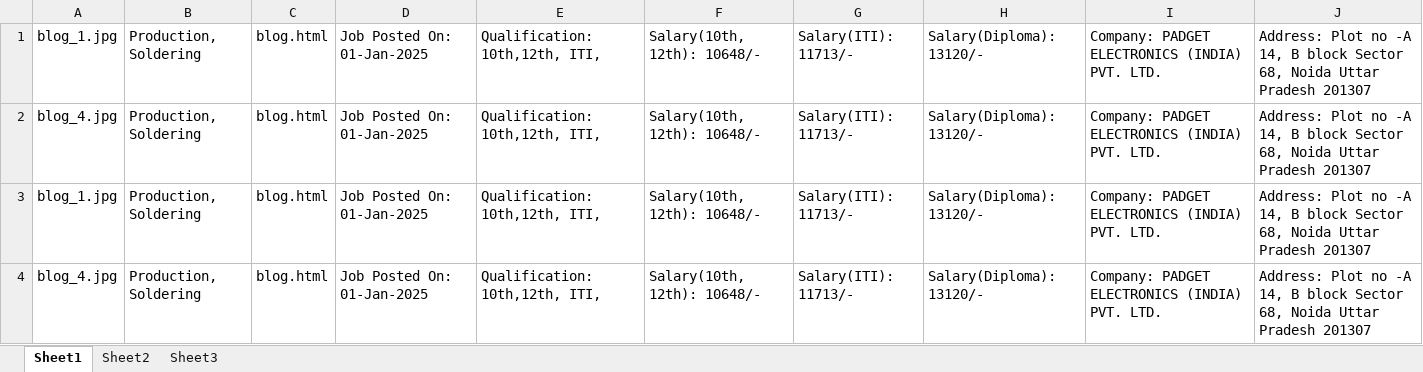
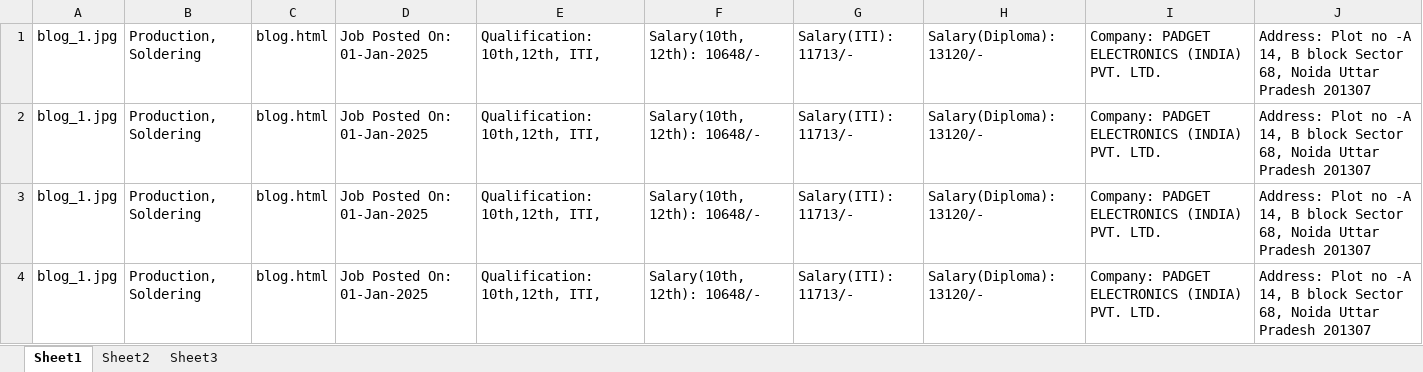
Before and after one commit to erDeepakSachan/JobsNCR, an Excel workbook: Jobs/Jobs.xlsx, sheet Sheet1, drawn as a sheet; values as stored, in another font and other column widths than the file's, no borders; removed rows and columns are numbered as before the commit, all else as after; the diff names each change by its address in the sheet, - before the commit and + after, or states it on an @@ line.

Commit message:
Add files via upload
Job image reverted

```diff
--- a/Jobs/Jobs.xlsx (sheet Sheet1)
+++ b/Jobs/Jobs.xlsx (sheet Sheet1)
-row 2: blog_4.jpg | Production, Soldering | blog.html | Job Posted On: 01-Jan-2025 | Qualification: 10th,12th, ITI, | Salary(10th, 12th): 10648/- | Salary(ITI): 11713/- | Salary(Diploma): 13120/- | Company: PADGET ELECTRONICS (INDIA) PVT. LTD. | Address: Plot no -A 14, B block Sector 68, Noida Uttar Pradesh 201307
-A3: blog_4.jpg
+A3: blog_1.jpg
+row 4: blog_1.jpg | Production, Soldering | blog.html | Job Posted On: 01-Jan-2025 | Qualification: 10th,12th, ITI, | Salary(10th, 12th): 10648/- | Salary(ITI): 11713/- | Salary(Diploma): 13120/- | Company: PADGET ELECTRONICS (INDIA) PVT. LTD. | Address: Plot no -A 14, B block Sector 68, Noida Uttar Pradesh 201307
```
